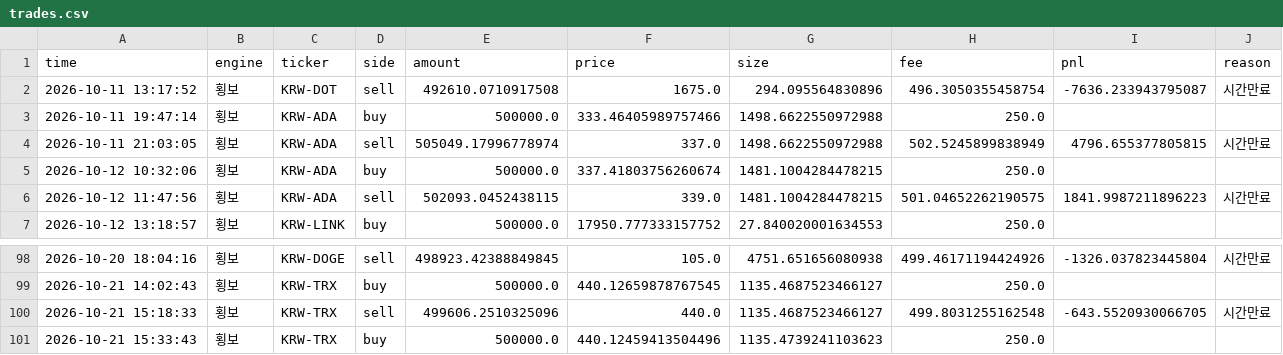
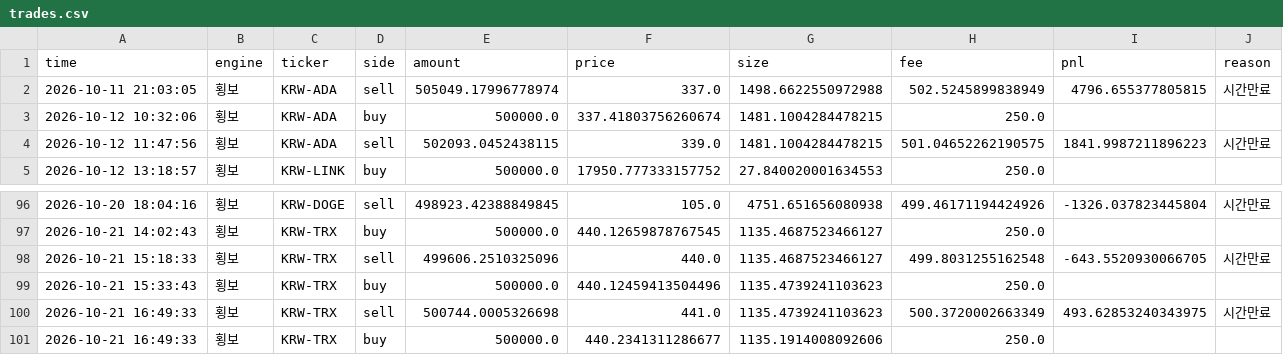
Before and after one commit to reoh97/SuperPro, a CSV file: reports/trades.csv, drawn as a sheet; only a part is shown, gaps mark what is left out; removed rows and columns are numbered as before the commit, all else as after; the diff names each change by its address in the sheet, - before the commit and + after, or states it on an @@ line.

```diff
--- a/reports/trades.csv
+++ b/reports/trades.csv
-row 2: 2026-10-11 13:17:52 | 횡보 | KRW-DOT | sell | 492610.0710917508 | 1675.0 | 294.095564830896 | 496.3050355458754 | -7636.233943795087 | 시간만료
-row 3: 2026-10-11 19:47:14 | 횡보 | KRW-ADA | buy | 500000.0 | 333.46405989757466 | 1498.6622550972988 | 250.0
+row 100: 2026-10-21 16:49:33 | 횡보 | KRW-TRX | sell | 500744.0005326698 | 441.0 | 1135.4739241103623 | 500.3720002663349 | 493.62853240343975 | 시간만료
+row 101: 2026-10-21 16:49:33 | 횡보 | KRW-TRX | buy | 500000.0 | 440.2341311286677 | 1135.1914008092606 | 250.0
```
Also changed, not shown: 1 other file.
